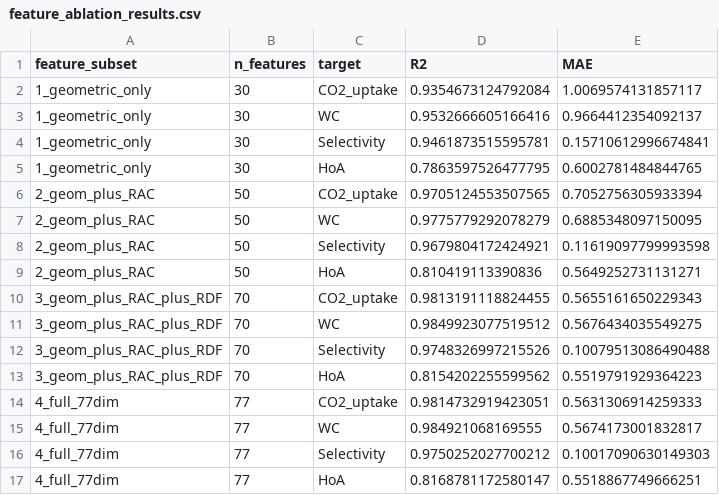
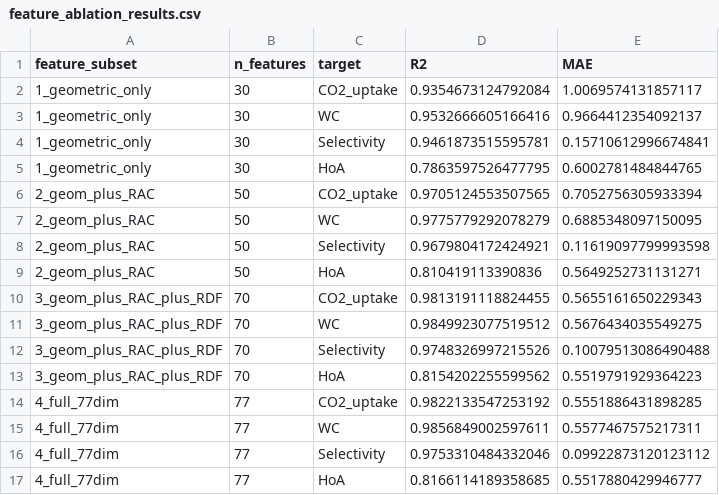
Before and after one commit to Rifat19R/mof-co2-h2-screening, a CSV file: feature_ablation_results.csv, drawn as a sheet.

```diff
--- a/feature_ablation_results.csv
+++ b/feature_ablation_results.csv
@@ -13,5 +13,5 @@ feature_subset,n_features,target,R2,MAE
 3_geom_plus_RAC_plus_RDF,70,HoA,0.8154202255599562,0.5519791929364223
-4_full_77dim,77,CO2_uptake,0.9814732919423051,0.5631306914259333
-4_full_77dim,77,WC,0.984921068169555,0.5674173001832817
-4_full_77dim,77,Selectivity,0.9750252027700212,0.10017090630149303
-4_full_77dim,77,HoA,0.8168781172580147,0.5518867749666251
+4_full_77dim,77,CO2_uptake,0.9822133547253192,0.5551886431898285
+4_full_77dim,77,WC,0.9856849002597611,0.5577467575217311
+4_full_77dim,77,Selectivity,0.9753310484332046,0.09922873120123112
+4_full_77dim,77,HoA,0.8166114189358685,0.5517880429946777
```
Also changed, not shown: back_calculated_results.csv, pareto_front.csv, 12 other files.
